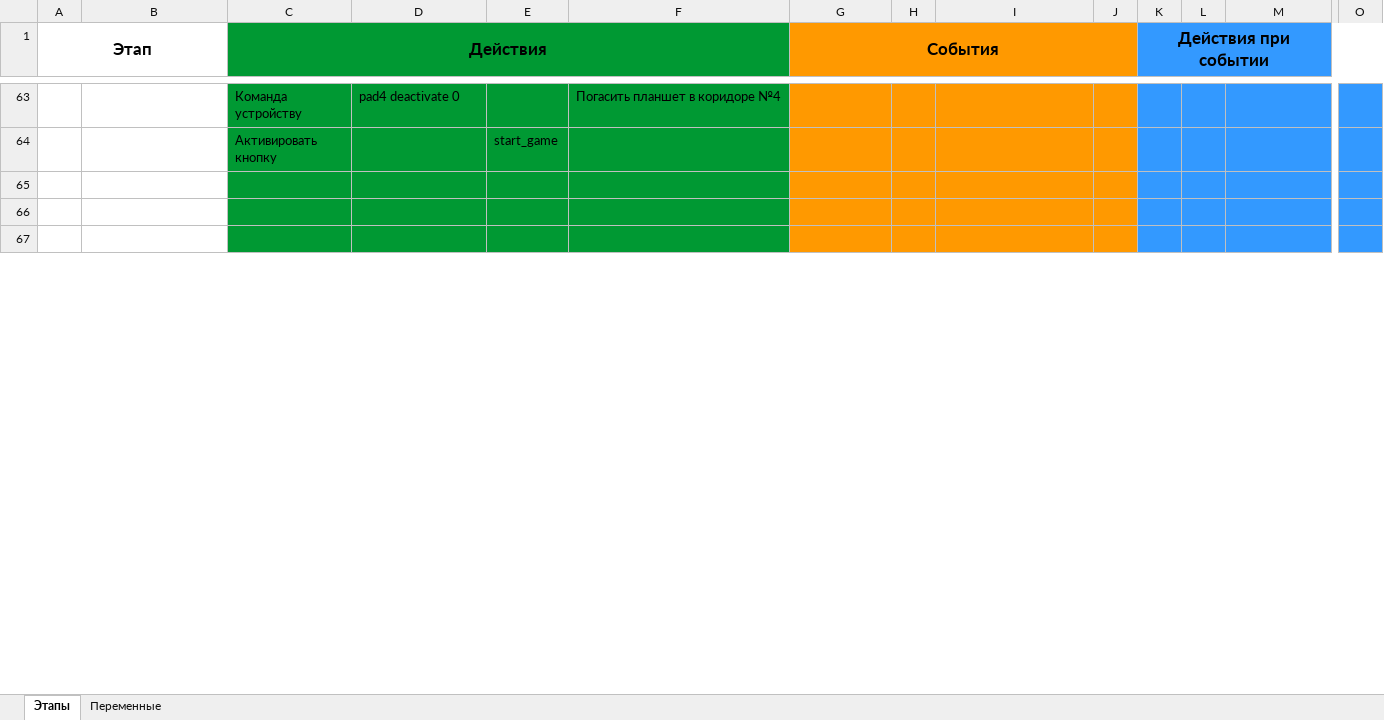
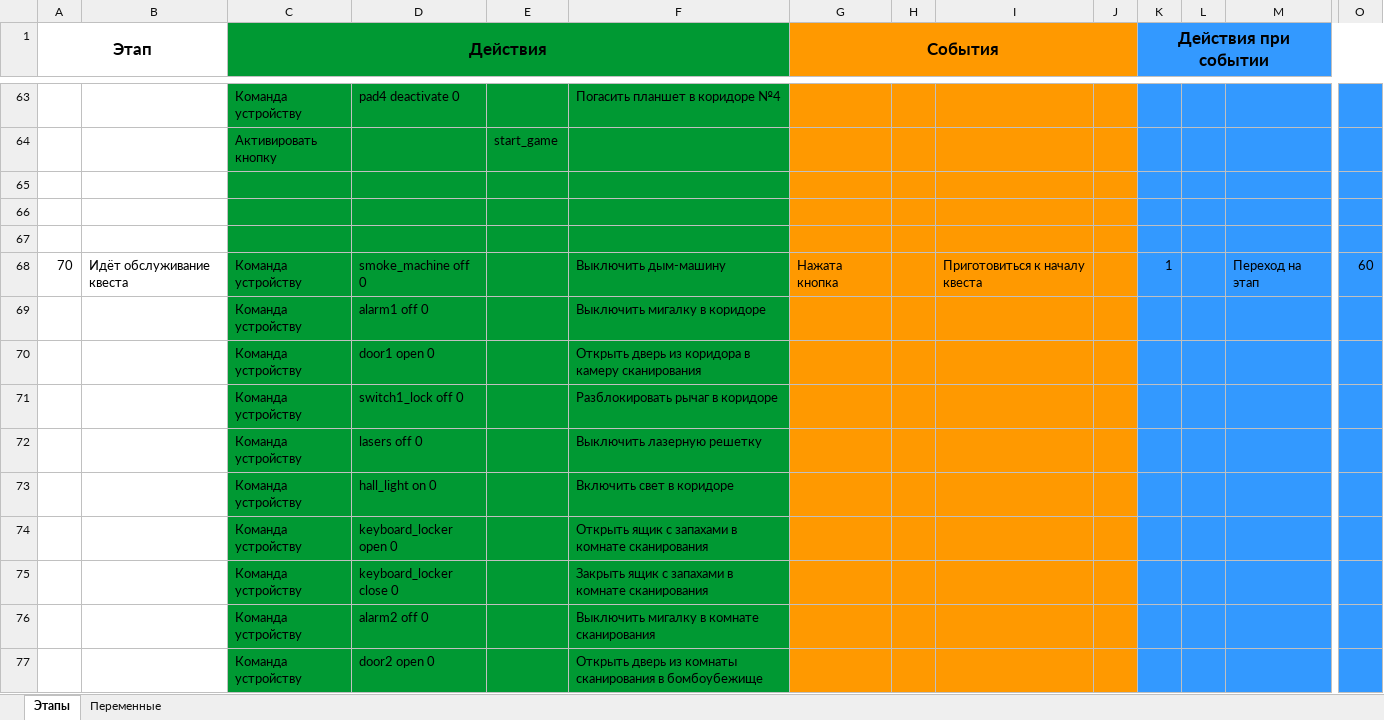
Before and after one commit to almarkov/quest, an Excel workbook: logic.xlsx, sheet Этапы, drawn as a sheet; only a part is shown, gaps mark what is left out; values as stored, in another font and other column widths than the file's, no borders; rows hold the shown columns only; the diff covers the shown part only; the diff names each change by its address in the sheet, - before the commit and + after, or states it on an @@ line.

```diff
--- a/logic.xlsx (sheet Этапы)
+++ b/logic.xlsx (sheet Этапы)
+row 68: 70 | Идёт обслуживание квеста | Команда устройству | smoke_machine off 0 |  | Выключить дым-машину | Нажата кнопка |  | Приготовиться к началу квеста |  | 1 |  | Переход на этап | 60
+row 69:  |  | Команда устройству | alarm1 off 0 |  | Выключить мигалку в коридоре
+row 70:  |  | Команда устройству | door1 open 0 |  | Открыть дверь из коридора в камеру сканирования
+row 71:  |  | Команда устройству | switch1_lock off 0 |  | Разблокировать рычаг в коридоре
+row 72:  |  | Команда устройству | lasers off 0 |  | Выключить лазерную решетку
+row 73:  |  | Команда устройству | hall_light on 0 |  | Включить свет в коридоре
+row 74:  |  | Команда устройству | keyboard_locker open 0 |  | Открыть ящик с запахами в комнате сканирования
+row 75:  |  | Команда устройству | keyboard_locker close 0 |  | Закрыть ящик с запахами в комнате сканирования
+row 76:  |  | Команда устройству | alarm2 off 0 |  | Выключить мигалку в комнате сканирования
+row 77:  |  | Команда устройству | door2 open 0 |  | Открыть дверь из комнаты сканирования в бомбоубежище
```
Also changed, not shown: 63 added rows and 10 edited cells elsewhere in this sheet, 2 other files.
